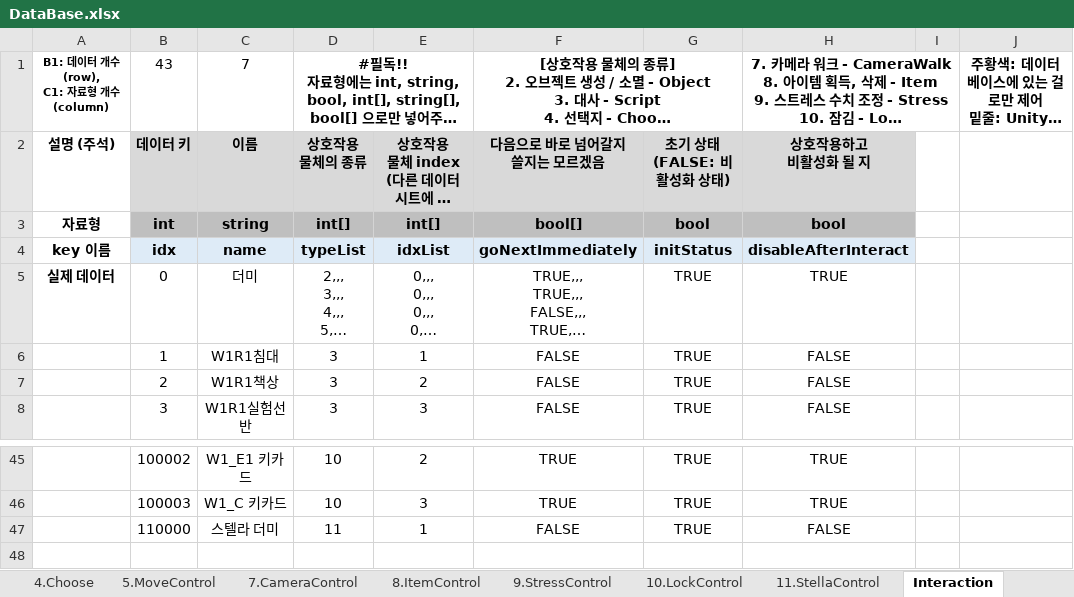
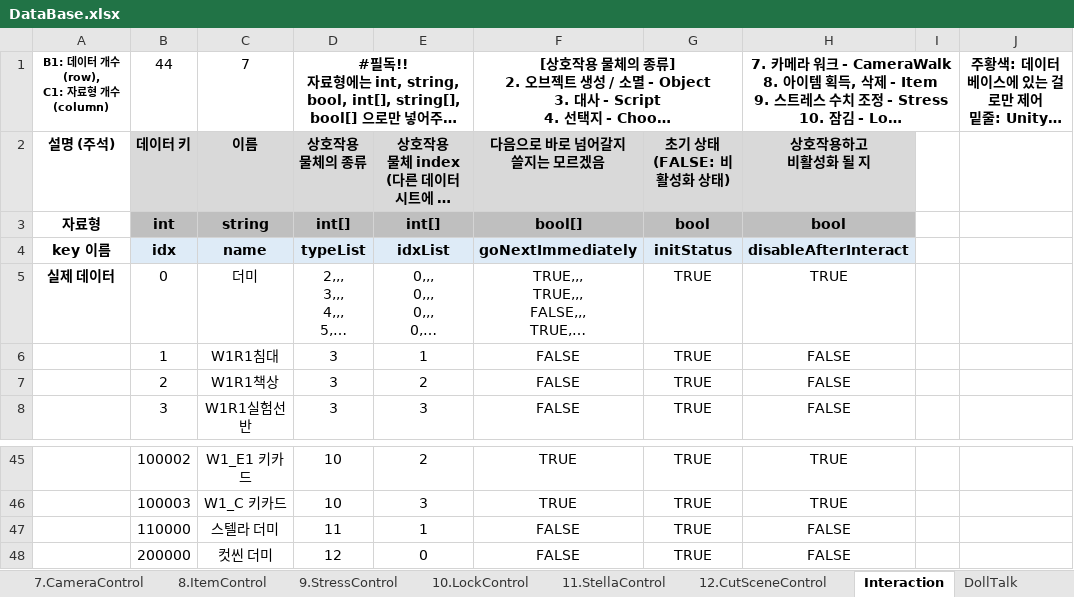
Before and after one commit to adlet0331/Marionette, an Excel workbook: bin/Assets/Resources/IngameData/DataBase.xlsx, sheet Interaction, drawn as a sheet; only a part is shown, gaps mark what is left out; long unchanged cells end in …; values as stored, in another font and other column widths than the file's, no borders; the diff names each change by its address in the sheet, - before the commit and + after, or states it on an @@ line.

```diff
--- a/bin/Assets/Resources/IngameData/DataBase.xlsx (sheet Interaction)
+++ b/bin/Assets/Resources/IngameData/DataBase.xlsx (sheet Interaction)
+sheet tab: 12.CutSceneControl
-B1: 43
+B1: 44
+row 48:  | 200000 | 컷씬 더미 | 12 | 0 | FALSE | TRUE | FALSE
```
Also changed, not shown: 21 other files.
